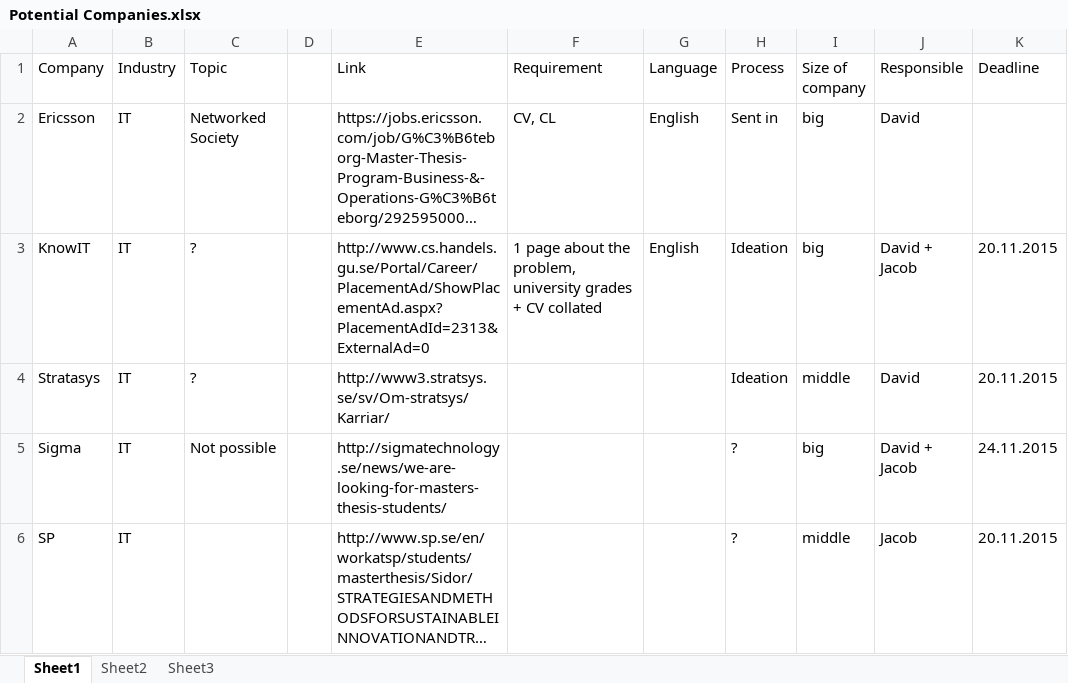
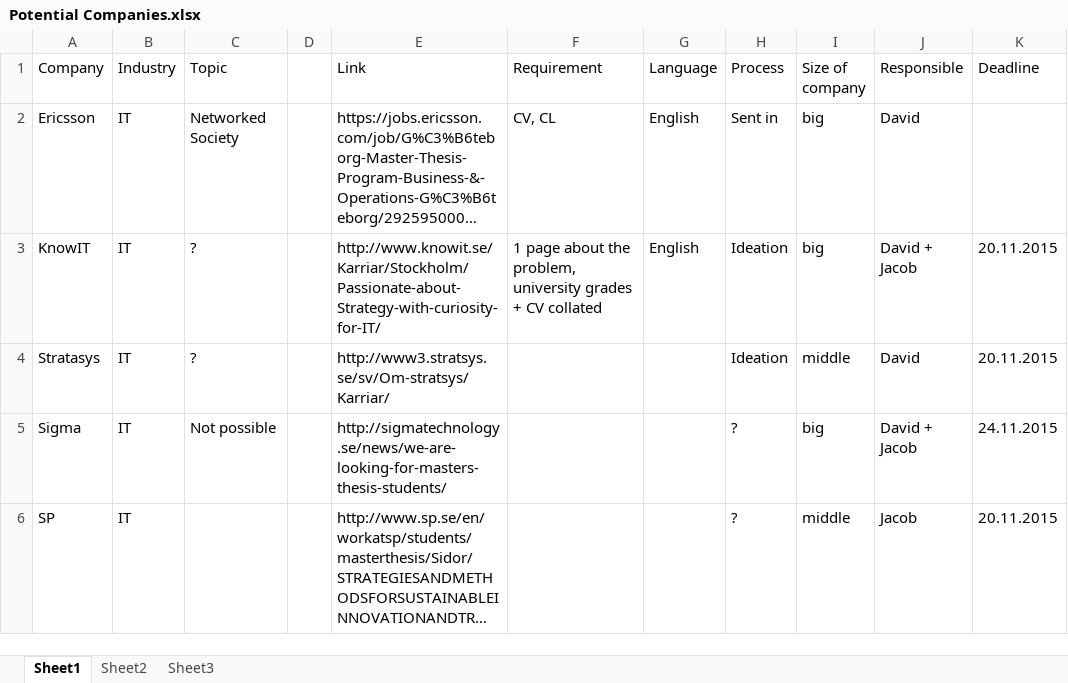
Before and after one commit to GiantSusus/JandD, an Excel workbook: Potential Companies.xlsx, sheet Sheet1, drawn as a sheet; only a part is shown; long unchanged cells end in …; values as stored, in another font and other column widths than the file's, no borders; the diff names each change by its address in the sheet, - before the commit and + after, or states it on an @@ line.

Commit message:
update link

```diff
--- a/Potential Companies.xlsx (sheet Sheet1)
+++ b/Potential Companies.xlsx (sheet Sheet1)
-E3 (Link): http://www.cs.handels.gu.se/Portal/Career/PlacementAd/ShowPlacementAd.aspx?PlacementAdId=2313&ExternalAd=0
+E3 (Link): http://www.knowit.se/Karriar/Stockholm/Passionate-about-Strategy-with-curiosity-for-IT/
```
